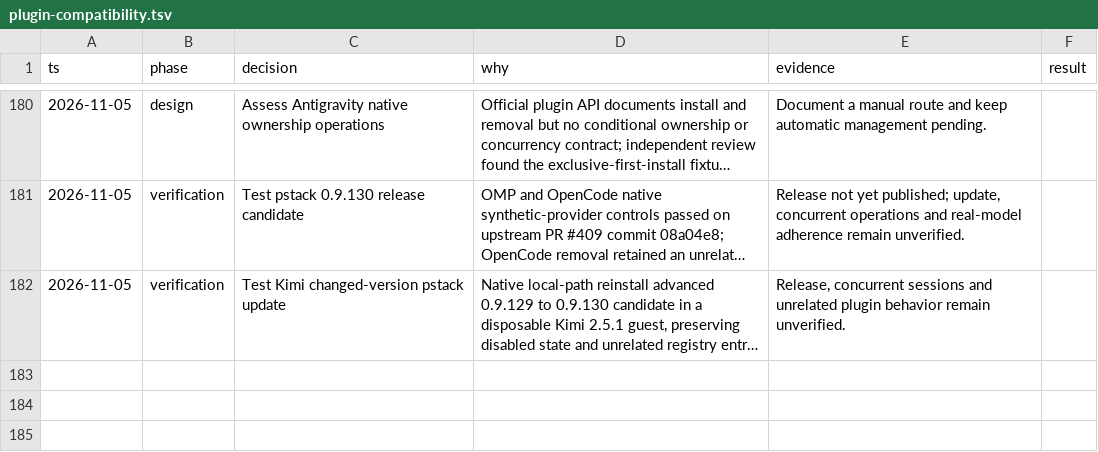
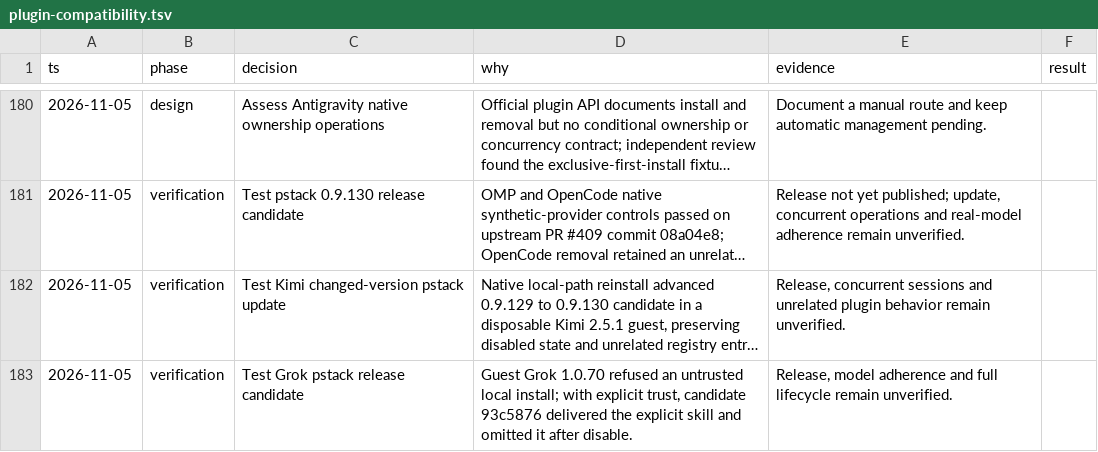
Before and after one commit to donbeave/essential-mise, a TSV file: .audit/plugin-compatibility.tsv, drawn as a sheet; only a part is shown, gaps mark what is left out; long unchanged cells end in …; the diff names each change by its address in the sheet, - before the commit and + after, or states it on an @@ line.

```diff
--- a/.audit/plugin-compatibility.tsv
+++ b/.audit/plugin-compatibility.tsv
+row 183: 2026-11-05 | verification | Test Grok pstack release candidate | Guest Grok 1.0.70 refused an untrusted local install; with explicit trust, candidate 93c5876 delivered the explicit skill and omitted it after disable. | Release, model adherence and full lifecycle remain unverified.
```
Also changed, not shown: 1 other file.
